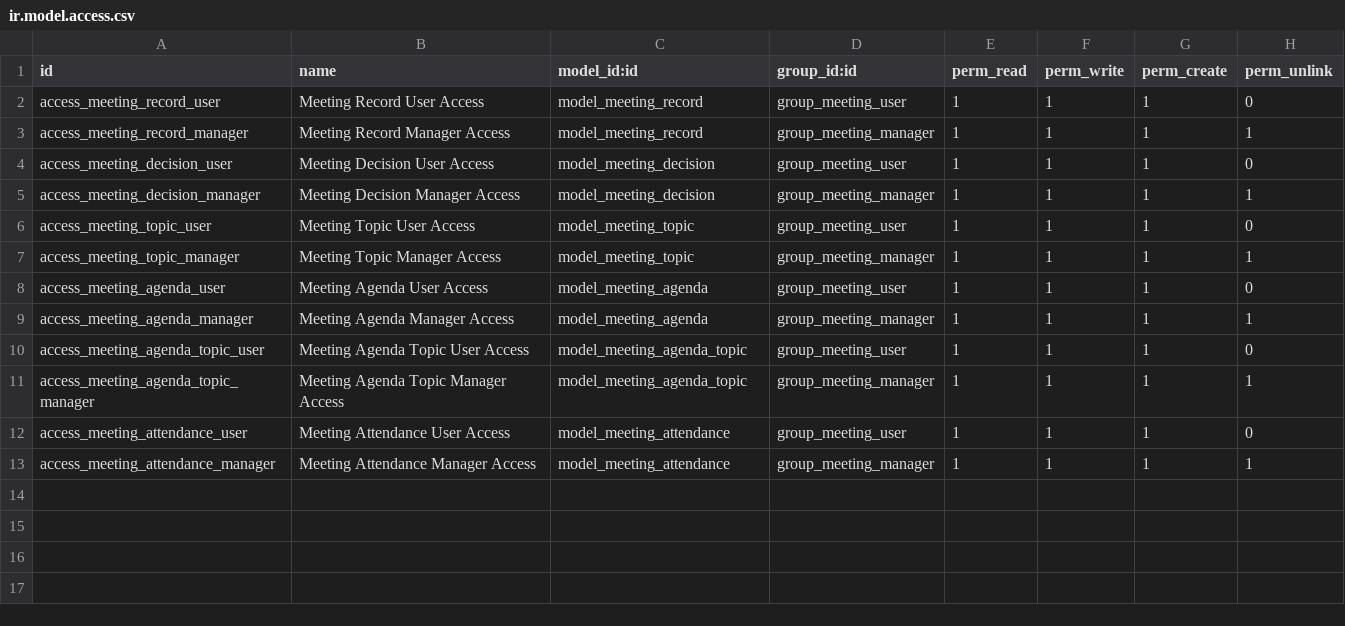
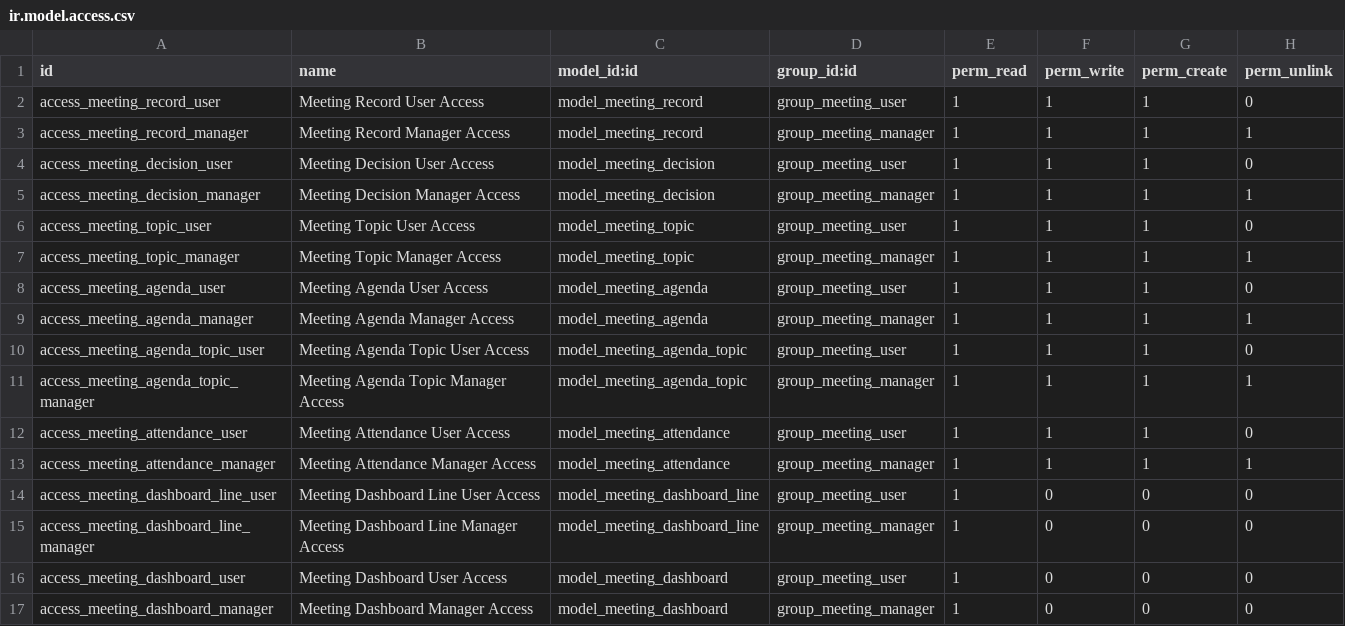
Before and after one commit to bluefoxconsultant/odoo-modules, a CSV file: bf_meeting/security/ir.model.access.csv, drawn as a sheet; the diff names each change by its address in the sheet, - before the commit and + after, or states it on an @@ line.

```diff
--- a/bf_meeting/security/ir.model.access.csv
+++ b/bf_meeting/security/ir.model.access.csv
+row 14: access_meeting_dashboard_line_user | Meeting Dashboard Line User Access | model_meeting_dashboard_line | group_meeting_user | 1 | 0 | 0 | 0
+row 15: access_meeting_dashboard_line_manager | Meeting Dashboard Line Manager Access | model_meeting_dashboard_line | group_meeting_manager | 1 | 0 | 0 | 0
+row 16: access_meeting_dashboard_user | Meeting Dashboard User Access | model_meeting_dashboard | group_meeting_user | 1 | 0 | 0 | 0
+row 17: access_meeting_dashboard_manager | Meeting Dashboard Manager Access | model_meeting_dashboard | group_meeting_manager | 1 | 0 | 0 | 0
```
Also changed, not shown: 25 other files.
